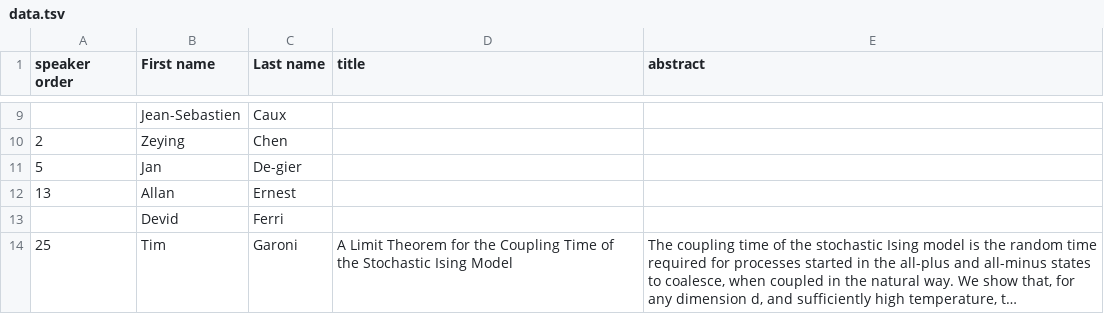
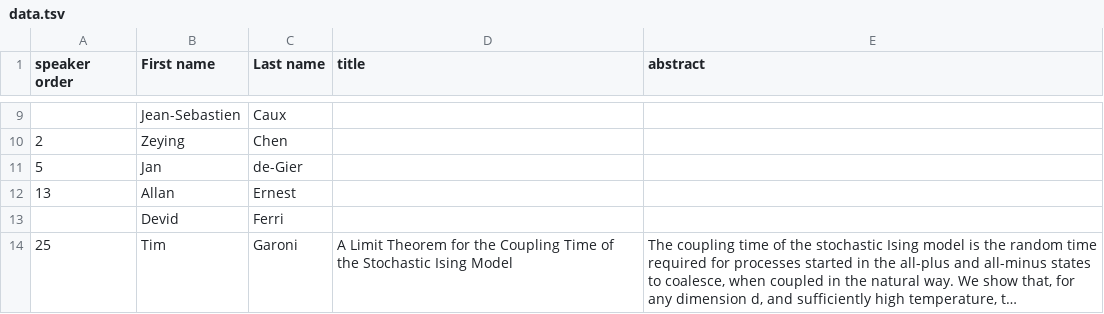
Before and after one commit to Zxv975/ANZAMP, a TSV file: 2019/speaker_data/data.tsv, drawn as a sheet; only a part is shown, gaps mark what is left out; long unchanged cells end in ….

```diff
--- a/2019/speaker_data/data.tsv
+++ b/2019/speaker_data/data.tsv
@@ -10,3 +10,3 @@ speaker order	First name	Last name	title	abstract
 2	Zeying	Chen		
-5	Jan	De-gier		
+5	Jan	de-Gier		
 13	Allan	Ernest		
```
Also changed, not shown: 3 other files.
